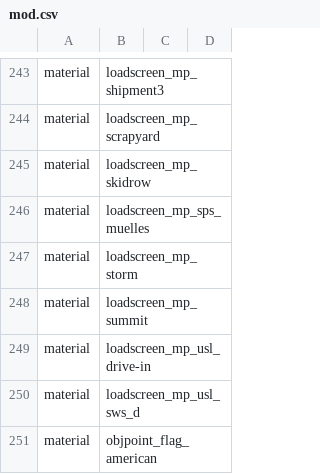
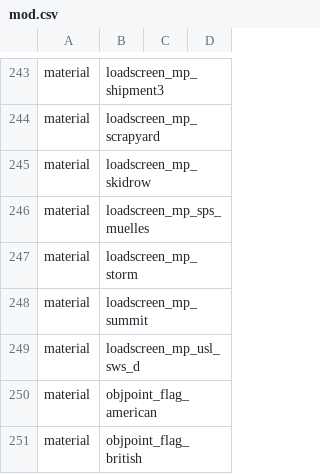
Before and after one commit to adanski/Leetmod, a CSV file: mod.csv, drawn as a sheet; only a part is shown, gaps mark what is left out; the shorter side is filled out with more unchanged rows.

Commit message:
fix: sniper zoom wasn't working for snipers other than dragunov removed map usl drive-in from selection menu (the '-' character makes it impossible to set  scr_war_forcestartspawns_mp_usl_drive-in unless new logic is added to filter map names or renaming the map folder.

```diff
--- a/mod.csv
+++ b/mod.csv
@@ -248,3 +248,2 @@ material,loadscreen_mp_storm
 material,loadscreen_mp_summit
-material,loadscreen_mp_usl_drive-in
 material,loadscreen_mp_usl_sws_d
```
Also changed, not shown: 9 other files.
